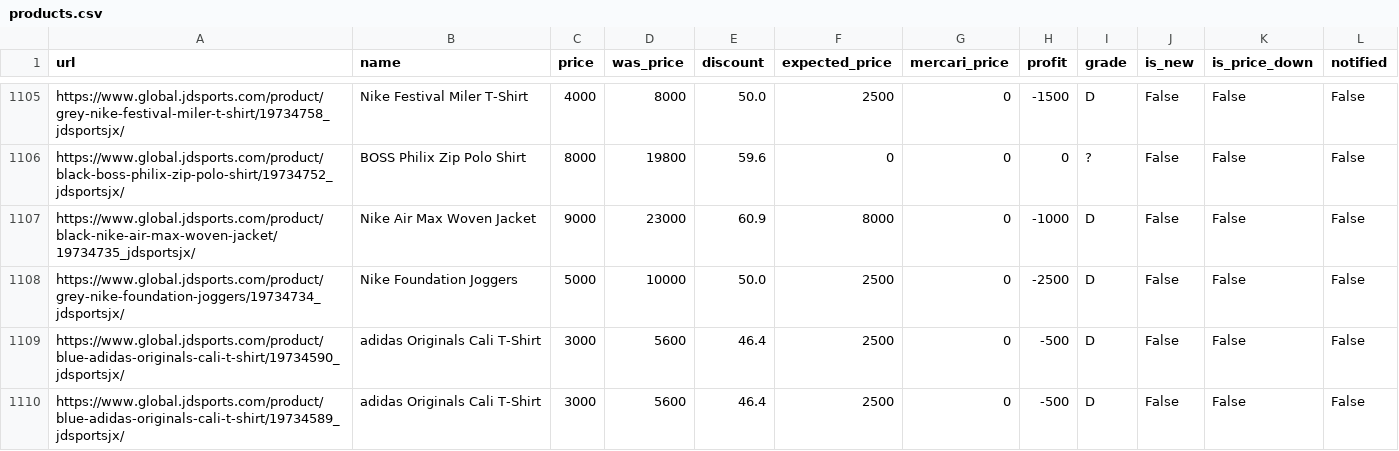
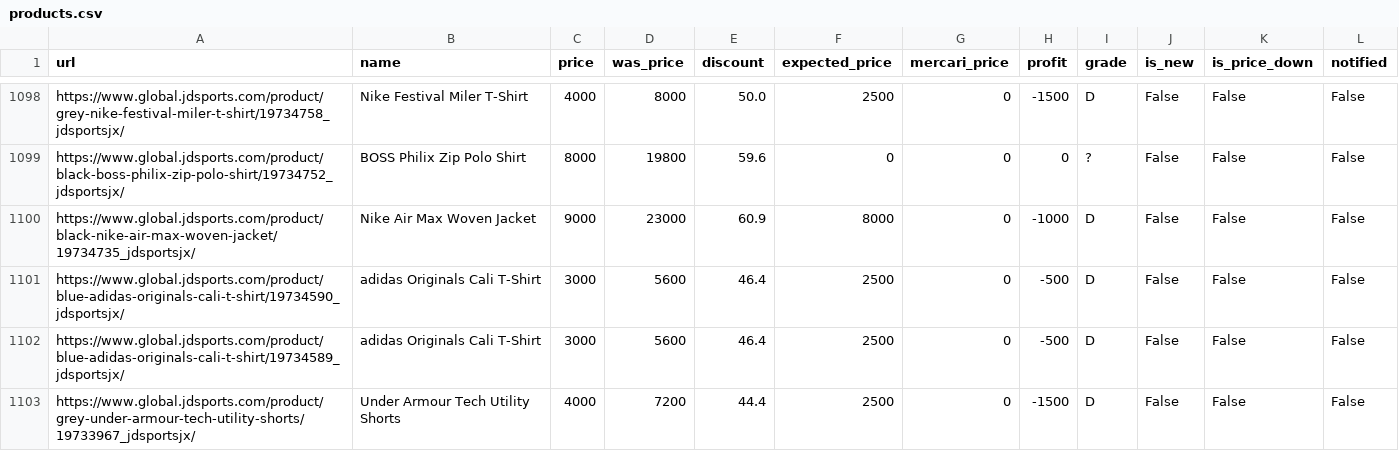
Before and after one commit to stonesidebear/jd-monitor, a CSV file: data/csv/products.csv, drawn as a sheet; only a part is shown, gaps mark what is left out; the shorter side is filled out with more unchanged rows; the diff covers the shown part only.

```diff
--- a/data/csv/products.csv
+++ b/data/csv/products.csv
@@ -1107,3 +1100,2 @@ https://www.global.jdsports.com/product/black-boss-philix-zip-polo-shirt/1973475
 https://www.global.jdsports.com/product/black-nike-air-max-woven-jacket/19734735_jdsportsjx/,Nike Air Max Woven Jacket,9000,23000,60.9,8000,0,-1000,D,False,False,False
-https://www.global.jdsports.com/product/grey-nike-foundation-joggers/19734734_jdsportsjx/,Nike Foundation Joggers,5000,10000,50.0,2500,0,-2500,D,False,False,False
 https://www.global.jdsports.com/product/blue-adidas-originals-cali-t-shirt/19734590_jdsportsjx/,adidas Originals Cali T-Shirt,3000,5600,46.4,2500,0,-500,D,False,False,False
```
Also changed, not shown: 3 added rows, 11 removed rows and 14 moved rows elsewhere in this file, 1 other file.
